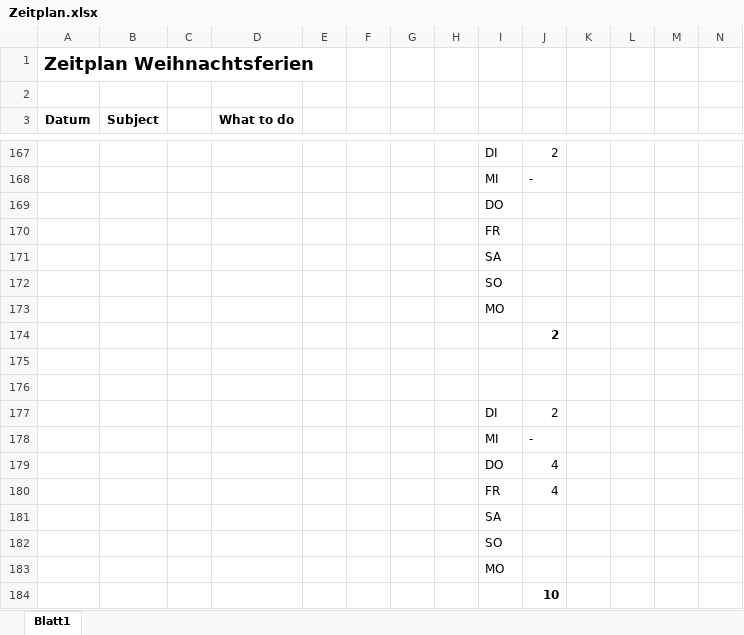
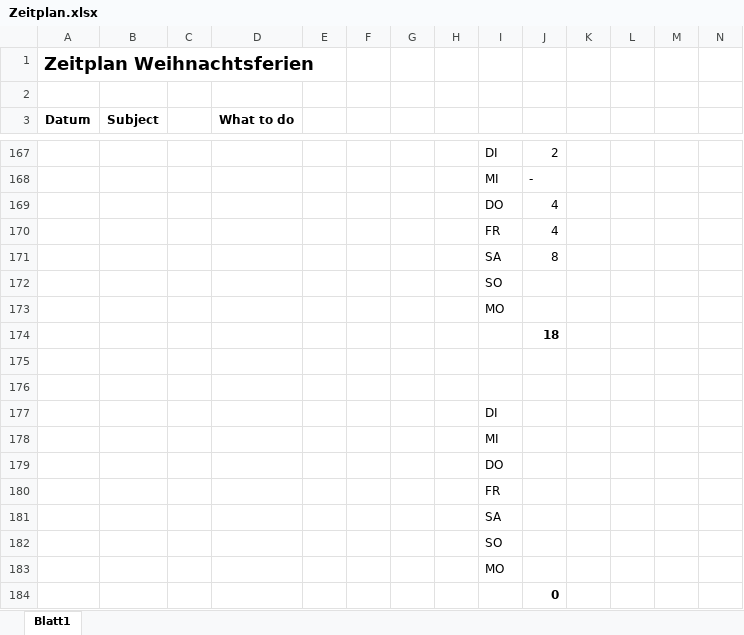
Before and after one commit to annamaureder/Masterproject, an Excel workbook: Documentation/Zeitplan.xlsx, sheet Blatt1, drawn as a sheet; only a part is shown, gaps mark what is left out; values as stored, in another font and other column widths than the file's, no borders; conditional formats not drawn; removed rows and columns are numbered as before the commit, all else as after; rows hold the shown columns only; the diff covers the shown part only; the diff names each change by its address in the sheet, - before the commit and + after, or states it on an @@ line.

```diff
--- a/Documentation/Zeitplan.xlsx (sheet Blatt1)
+++ b/Documentation/Zeitplan.xlsx (sheet Blatt1)
@@ row 179 moved to row 169: DO @@
@@ row 180 moved to row 170: FR @@
+row 171:  |  |  |  |  |  |  |  | SA | 8
@@ row 182 moved to row 172: SO @@
@@ row 183 moved to row 173: MO @@
+row 174:  |  |  |  |  |  |  |  |  | 18
+row 175: (empty)
+row 176: (empty)
+row 177:  |  |  |  |  |  |  |  | DI
+row 178:  |  |  |  |  |  |  |  | MI
-J184: 2
+J184: 0
-row 175: (empty)
-row 176: (empty)
-row 177:  |  |  |  |  |  |  |  | DI | 2
-row 178:  |  |  |  |  |  |  |  | MI | -
-row 181:  |  |  |  |  |  |  |  | SA
-row 184:  |  |  |  |  |  |  |  |  | 10
```
Also changed, not shown: 5 added rows, 5 removed rows, 9 edited cells and cell formats elsewhere in this sheet, 6 other files.
